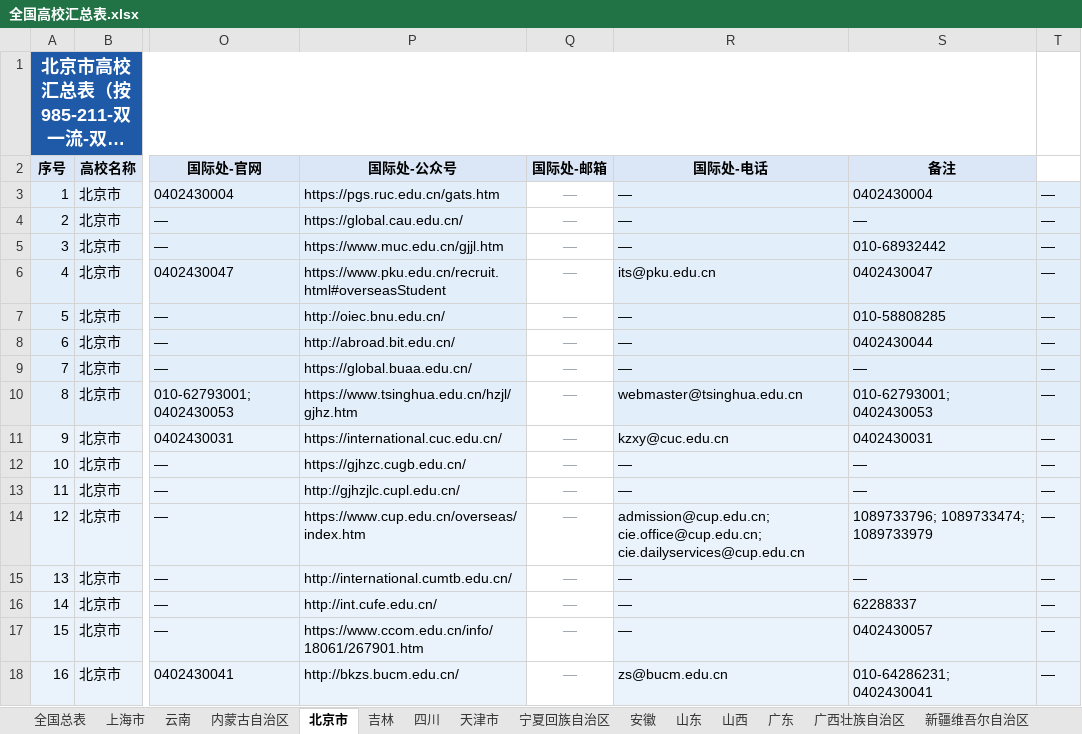
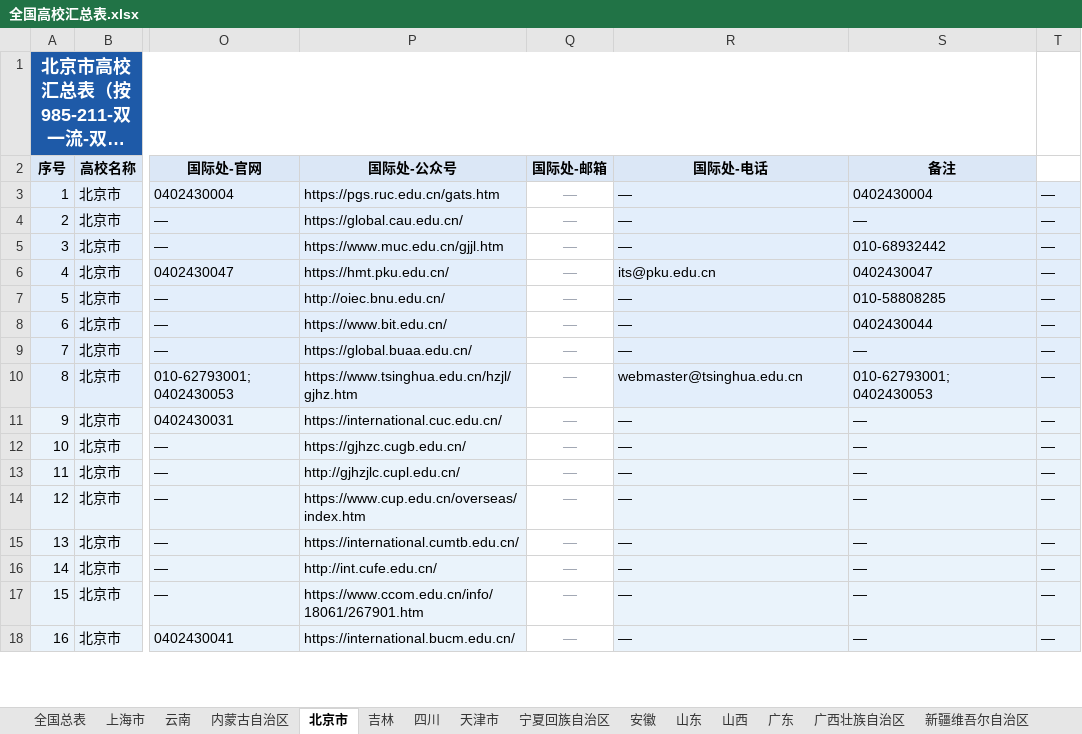
Before and after one commit to hy-xuan123/SA_UM_contact, an Excel workbook: dataset/全国重点院校/全国高校汇总表.xlsx, sheet 北京市, drawn as a sheet; only a part is shown, gaps mark what is left out; long unchanged cells end in …; values as stored, in another font and other column widths than the file's, no borders; the diff covers the shown part only; the diff names each change by its address in the sheet, - before the commit and + after, or states it on an @@ line.

```diff
--- a/dataset/全国重点院校/全国高校汇总表.xlsx (sheet 北京市)
+++ b/dataset/全国重点院校/全国高校汇总表.xlsx (sheet 北京市)
-P6 (国际处-公众号): https://www.pku.edu.cn/recruit.html#overseasStudent
+P6 (国际处-公众号): https://hmt.pku.edu.cn/
-P8 (国际处-公众号): http://abroad.bit.edu.cn/
+P8 (国际处-公众号): https://www.bit.edu.cn/
-R11 (国际处-电话): kzxy@cuc.edu.cn
+R11 (国际处-电话): —
-S11 (备注): 0402430031
+S11 (备注): —
-R14 (国际处-电话): admission@cup.edu.cn; cie.office@cup.edu.cn; cie.dailyservices@cup.edu.cn
+R14 (国际处-电话): —
-S14 (备注): 1089733796; 1089733474; 1089733979
+S14 (备注): —
-P15 (国际处-公众号): http://international.cumtb.edu.cn/
+P15 (国际处-公众号): https://international.cumtb.edu.cn/
-S16 (备注): 62288337
+S16 (备注): —
-S17 (备注): 0402430057
+S17 (备注): —
-P18 (国际处-公众号): http://bkzs.bucm.edu.cn/
+P18 (国际处-公众号): https://international.bucm.edu.cn/
-R18 (国际处-电话): zs@bucm.edu.cn
+R18 (国际处-电话): —
-S18 (备注): 010-64286231; 0402430041
+S18 (备注): —
```
Also changed, not shown: 25 edited cells elsewhere in this sheet, sheet 全国总表, sheet 江苏, sheet 上海市, sheet 陕西, sheet 广东, sheet 湖北, 17 more sheets, 1 other file.
